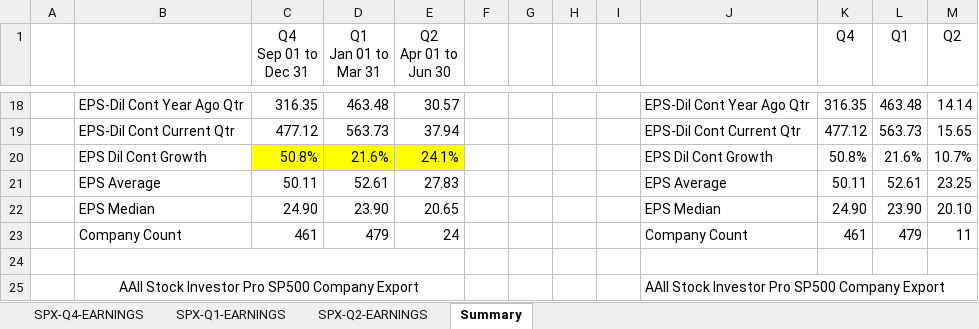
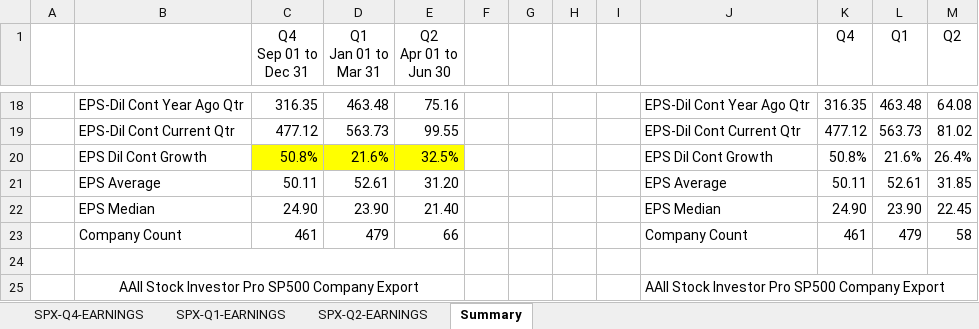
Before and after one commit to AJAskey/PTV-Parser, an Excel workbook: excel/SPX-Quarter-EARNINGS.xlsx, sheet Summary, drawn as a sheet; only a part is shown, gaps mark what is left out; values as stored, in another font and other column widths than the file's, no borders; the diff covers the shown part only; the diff names each change by its address in the sheet, - before the commit and + after, or states it on an @@ line.

```diff
--- a/excel/SPX-Quarter-EARNINGS.xlsx (sheet Summary)
+++ b/excel/SPX-Quarter-EARNINGS.xlsx (sheet Summary)
-E18 (Q2 Apr 01 to Jun 30): 30.57
+E18 (Q2 Apr 01 to Jun 30): 75.16
-M18 (Q2): 14.14
+M18 (Q2): 64.08
-E19 (Q2 Apr 01 to Jun 30): 37.94
+E19 (Q2 Apr 01 to Jun 30): 99.55
-M19 (Q2): 15.65
+M19 (Q2): 81.02
-E20 (Q2 Apr 01 to Jun 30): 24.1%
+E20 (Q2 Apr 01 to Jun 30): 32.5%
-M20 (Q2): 10.7%
+M20 (Q2): 26.4%
-E21 (Q2 Apr 01 to Jun 30): 27.83
+E21 (Q2 Apr 01 to Jun 30): 31.20
-M21 (Q2): 23.25
+M21 (Q2): 31.85
-E22 (Q2 Apr 01 to Jun 30): 20.65
+E22 (Q2 Apr 01 to Jun 30): 21.40
-M22 (Q2): 20.10
+M22 (Q2): 22.45
-E23 (Q2 Apr 01 to Jun 30): 24
+E23 (Q2 Apr 01 to Jun 30): 66
-M23 (Q2): 11
+M23 (Q2): 58
```
Also changed, not shown: 32 edited cells elsewhere in this sheet, sheet SPX-Q2-EARNINGS, excel/Breadth-Calcs.xlsx, 50 other files.
